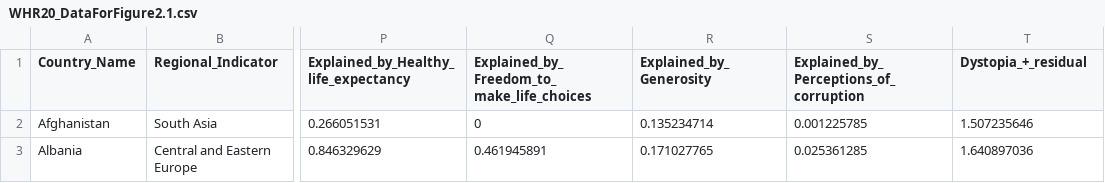
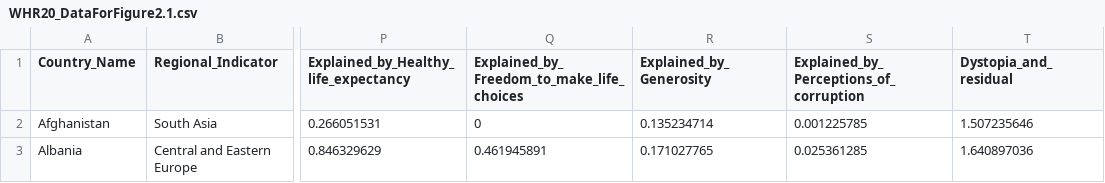
Before and after one commit to kahping98/fit3179_vega_lite, a CSV file: week_9_homework/data/WHR20_DataForFigure2.1.csv, drawn as a sheet; only a part is shown, gaps mark what is left out; the diff names each change by its address in the sheet, - before the commit and + after, or states it on an @@ line.

Commit message:
Update WHR20_DataForFigure2.1.csv

```diff
--- a/week_9_homework/data/WHR20_DataForFigure2.1.csv
+++ b/week_9_homework/data/WHR20_DataForFigure2.1.csv
-Q1: Explained_by_Freedom_to_ make_life_choices
+Q1: Explained_by_Freedom_to_make_life_choices
-T1: Dystopia_+_residual
+T1: Dystopia_and_residual
```
